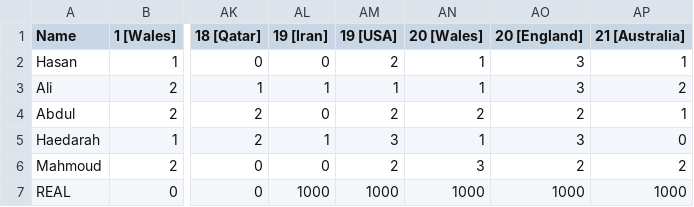
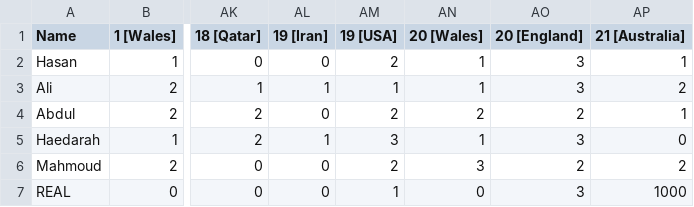
Before and after one commit to Haedarah/WC_Predictions, a CSV file: Data/data.csv, drawn as a sheet; only a part is shown, gaps mark what is left out; the diff names each change by its address in the sheet, - before the commit and + after, or states it on an @@ line.

Commit message:
Update data.csv

```diff
--- a/Data/data.csv
+++ b/Data/data.csv
-AL7 (19 [Iran]): 1000
+AL7 (19 [Iran]): 0
-AM7 (19 [USA]): 1000
+AM7 (19 [USA]): 1
-AN7 (20 [Wales]): 1000
+AN7 (20 [Wales]): 0
-AO7 (20 [England]): 1000
+AO7 (20 [England]): 3
```
